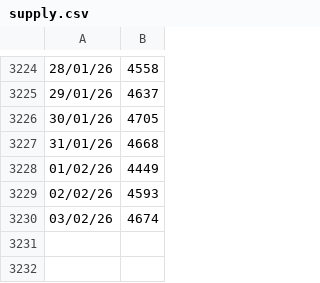
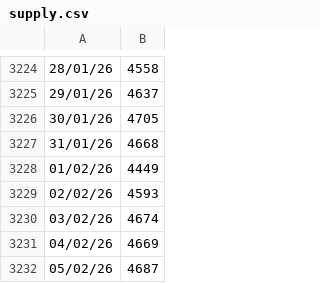
Before and after one commit to siddkanodia-1994/india-generation-dashboard-V21, a CSV file: public/data/supply.csv, drawn as a sheet; only a part is shown, gaps mark what is left out.

```diff
--- a/public/data/supply.csv
+++ b/public/data/supply.csv
@@ -3230 +3230,3 @@
 03/02/26,4674
+04/02/26,4669
+05/02/26,4687
```
Also changed, not shown: public/data/Peak Demand.csv, public/data/RTM Prices.csv.
